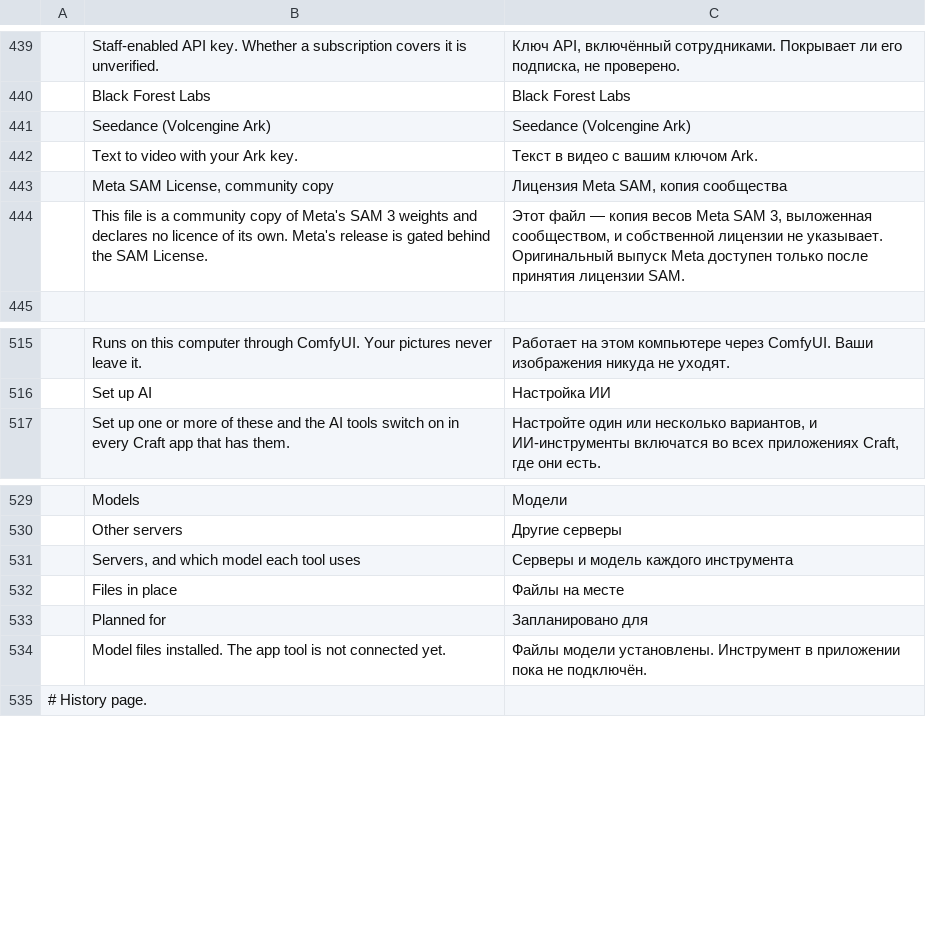
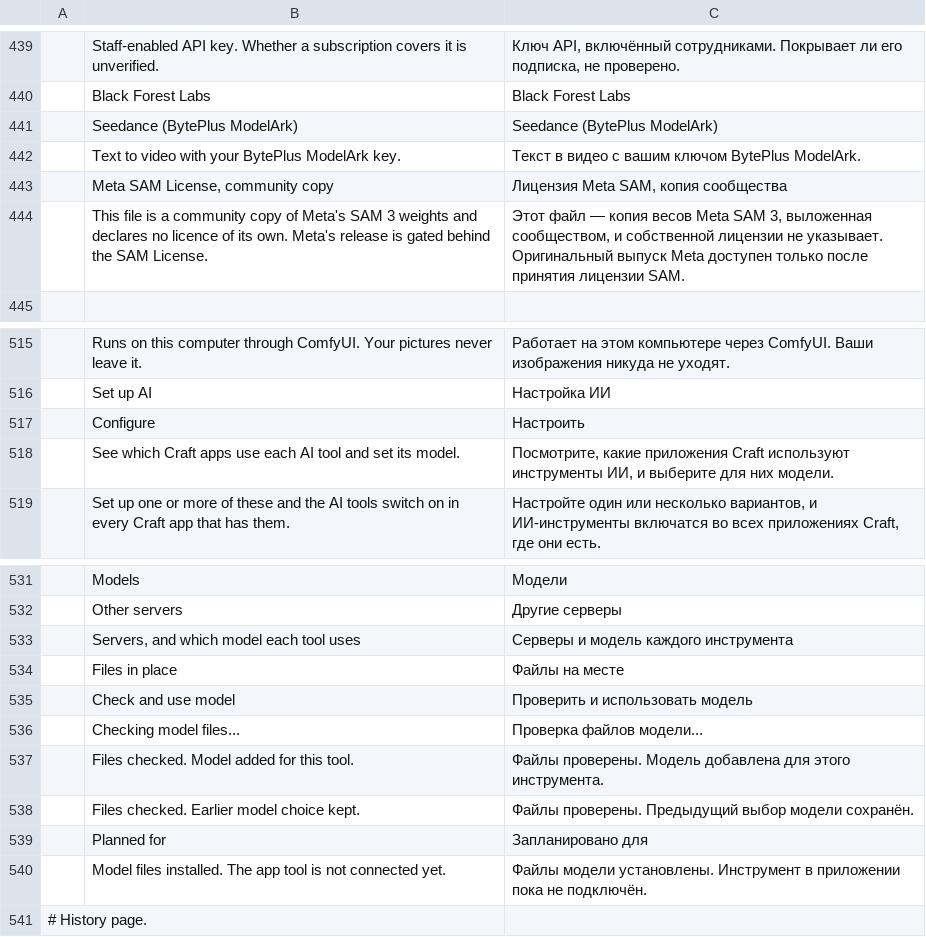
Before and after one commit to Jeremy8776/craft-launcher, a TSV file: crates/ui-egui/src/i18n/ru.tsv, drawn as a sheet; only a part is shown, gaps mark what is left out; removed rows and columns are numbered as before the commit, all else as after; the diff covers the shown part only; the diff names each change by its address in the sheet, - before the commit and + after, or states it on an @@ line.

```diff
--- a/crates/ui-egui/src/i18n/ru.tsv
+++ b/crates/ui-egui/src/i18n/ru.tsv
-row 441:  | Seedance (Volcengine Ark) | Seedance (Volcengine Ark)
-row 442:  | Text to video with your Ark key. | Текст в видео с вашим ключом Ark.
+row 441:  | Seedance (BytePlus ModelArk) | Seedance (BytePlus ModelArk)
+row 442:  | Text to video with your BytePlus ModelArk key. | Текст в видео с вашим ключом BytePlus ModelArk.
+row 517:  | Configure | Настроить
+row 518:  | See which Craft apps use each AI tool and set its model. | Посмотрите, какие приложения Craft используют инструменты ИИ, и выберите для них модели.
+row 535:  | Check and use model | Проверить и использовать модель
+row 536:  | Checking model files... | Проверка файлов модели...
+row 537:  | Files checked. Model added for this tool. | Файлы проверены. Модель добавлена для этого инструмента.
+row 538:  | Files checked. Earlier model choice kept. | Файлы проверены. Предыдущий выбор модели сохранён.
```
Also changed, not shown: 49 added rows elsewhere in this file, crates/ui-egui/src/i18n/pt-BR.tsv, crates/ui-egui/src/i18n/zh-CN.tsv, 42 other files.
